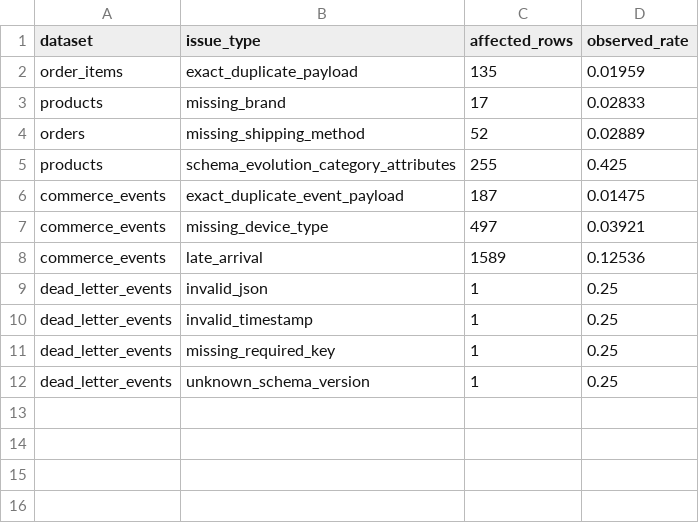
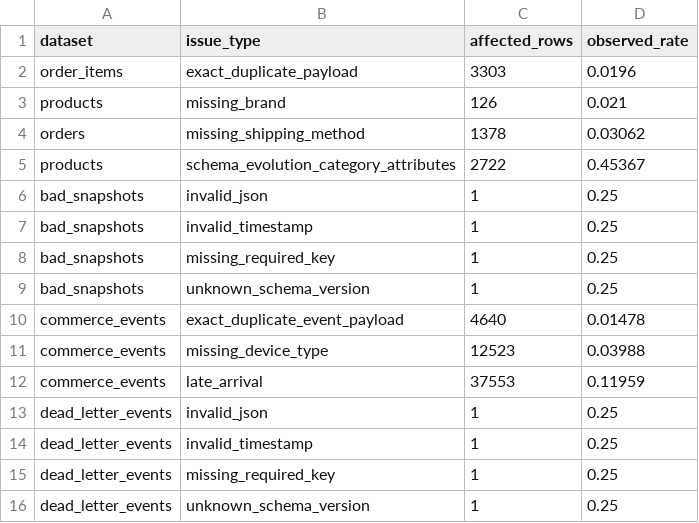
Before and after one commit to hhoangdo/ecom-data-platform, a CSV file: evidence/01_data_generator/issue_manifest.csv, drawn as a sheet.

```diff
--- a/evidence/01_data_generator/issue_manifest.csv
+++ b/evidence/01_data_generator/issue_manifest.csv
@@ -1,9 +1,13 @@
 dataset,issue_type,affected_rows,observed_rate
-order_items,exact_duplicate_payload,135,0.01959
-products,missing_brand,17,0.02833
-orders,missing_shipping_method,52,0.02889
-products,schema_evolution_category_attributes,255,0.425
-commerce_events,exact_duplicate_event_payload,187,0.01475
-commerce_events,missing_device_type,497,0.03921
-commerce_events,late_arrival,1589,0.12536
+order_items,exact_duplicate_payload,3303,0.0196
+products,missing_brand,126,0.021
+orders,missing_shipping_method,1378,0.03062
+products,schema_evolution_category_attributes,2722,0.45367
+bad_snapshots,invalid_json,1,0.25
+bad_snapshots,invalid_timestamp,1,0.25
+bad_snapshots,missing_required_key,1,0.25
+bad_snapshots,unknown_schema_version,1,0.25
+commerce_events,exact_duplicate_event_payload,4640,0.01478
+commerce_events,missing_device_type,12523,0.03988
+commerce_events,late_arrival,37553,0.11959
 dead_letter_events,invalid_json,1,0.25
```
Also changed, not shown: evidence/01_data_generator/quality_metrics.csv, evidence/01_data_generator/sample_rows/kafka_topic_catalog_events.csv, 27 other files.
